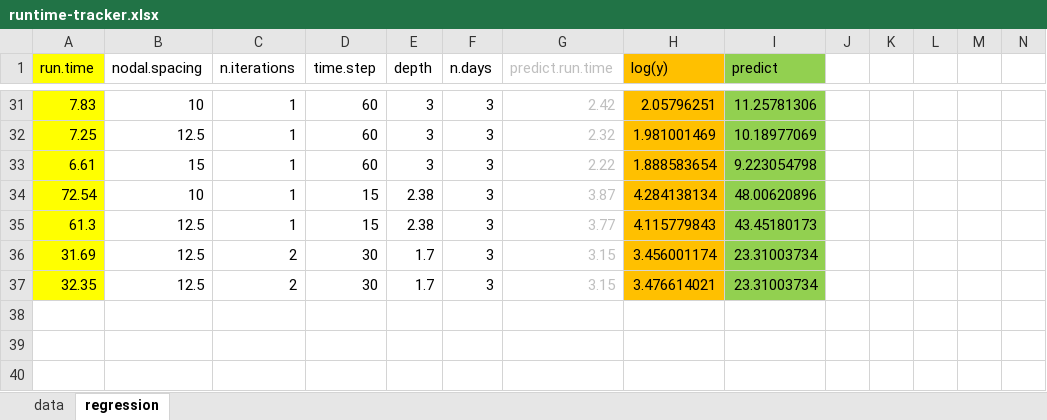
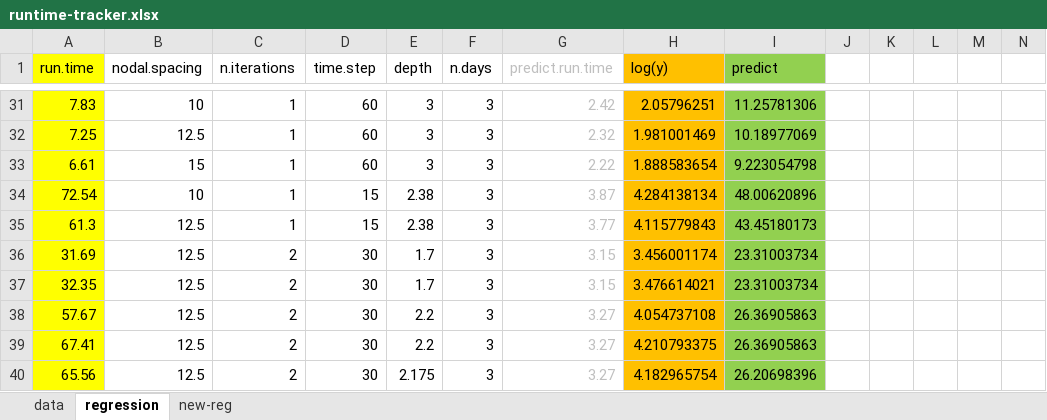
Before and after one commit to cghoehne/transport-uhi-phx, an Excel workbook: data/runtime-tracker.xlsx, sheet regression, drawn as a sheet; only a part is shown, gaps mark what is left out; values as stored, in another font and other column widths than the file's, no borders; charts and pictures not drawn; rows hold the shown columns only; the diff names each change by its address in the sheet, - before the commit and + after, or states it on an @@ line.

```diff
--- a/data/runtime-tracker.xlsx (sheet regression)
+++ b/data/runtime-tracker.xlsx (sheet regression)
+sheet tab: new-reg
+row 38: 57.67 | 12.5 | 2 | 30 | 2.2 | 3 | 3.27 | 4.054737108 | 26.36905863
+row 39: 67.41 | 12.5 | 2 | 30 | 2.2 | 3 | 3.27 | 4.210793375 | 26.36905863
+row 40: 65.56 | 12.5 | 2 | 30 | 2.175 | 3 | 3.27 | 4.182965754 | 26.20698396
```
Also changed, not shown: sheet data, formulas that keep their value, charts or pictures, 23 other files.
